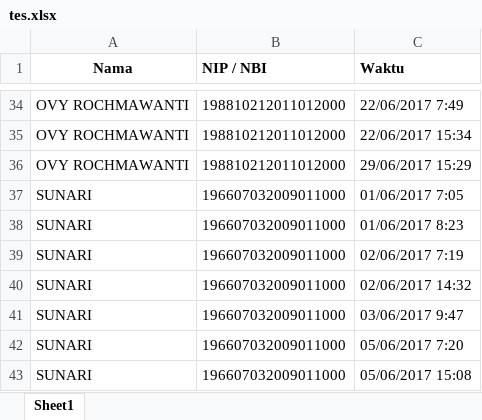
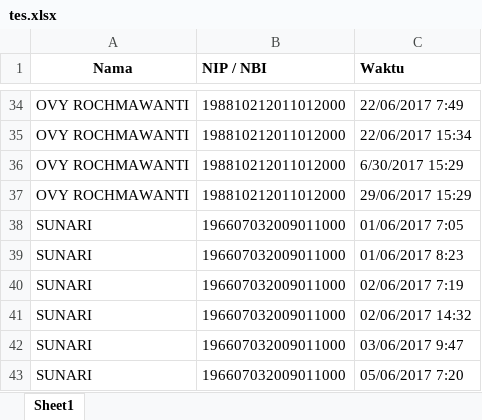
Before and after one commit to lqmn/presensi-rapat-rssa, an Excel workbook: uploads/tes.xlsx, sheet Sheet1, drawn as a sheet; only a part is shown, gaps mark what is left out; the shorter side is filled out with more unchanged rows; values as stored, in another font and other column widths than the file's, no borders; the diff names each change by its address in the sheet, - before the commit and + after, or states it on an @@ line.

```diff
--- a/uploads/tes.xlsx (sheet Sheet1)
+++ b/uploads/tes.xlsx (sheet Sheet1)
+row 36: OVY ROCHMAWANTI | 198810212011012000 | 6/30/2017 15:29
```
Also changed, not shown: 4 other files.
